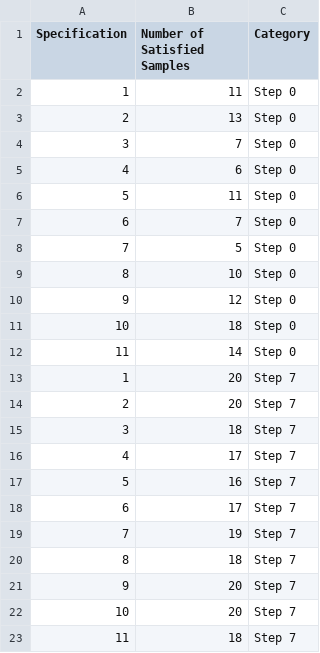
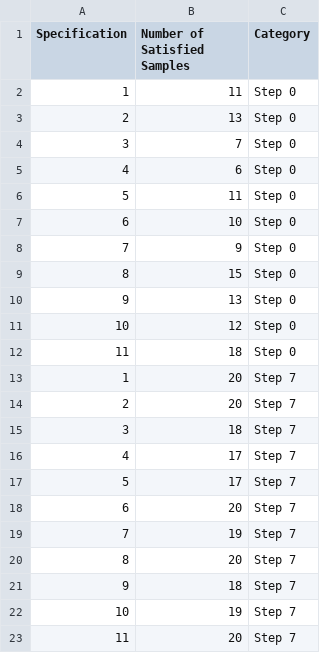
Before and after one commit to yunhaoyang234/skill-optimization, a CSV file: results/safety-testing.csv, drawn as a sheet; removed rows and columns are numbered as before the commit, all else as after; the diff names each change by its address in the sheet, - before the commit and + after, or states it on an @@ line.

```diff
--- a/results/safety-testing.csv
+++ b/results/safety-testing.csv
-row 7: 6 | 7 | Step 0
-row 8: 7 | 5 | Step 0
@@ column A (Specification) renumbered between rows 7 and 21 @@
+row 8: 7 | 9 | Step 0
+row 9: 8 | 15 | Step 0
+row 10: 9 | 13 | Step 0
-row 12: 11 | 14 | Step 0
-row 17: 5 | 16 | Step 7
@@ row 21 moved to row 18: 6 @@
-row 20: 8 | 18 | Step 7
+row 22: 10 | 19 | Step 7
+row 23: 11 | 20 | Step 7
```
Also changed, not shown: 4 other files.
